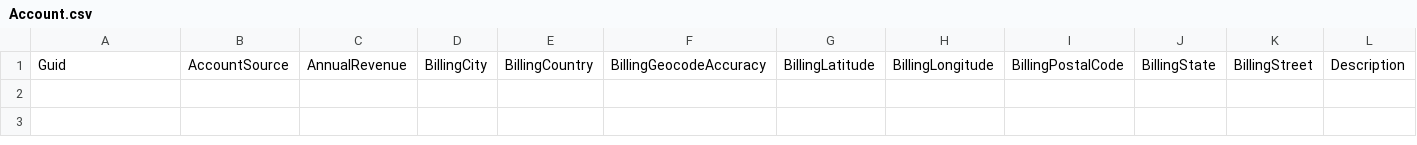
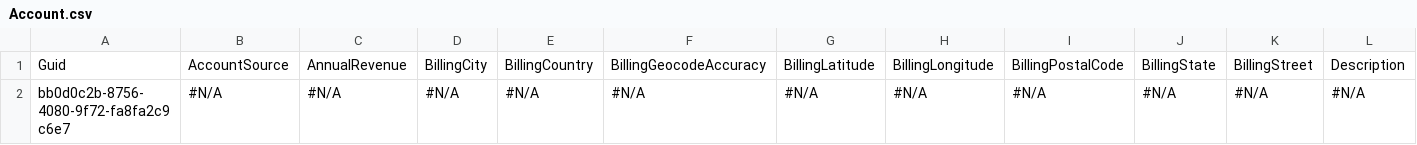
Before and after one commit to lzhdanovich/api-automation-repo, a CSV file: data/Account.csv, drawn as a sheet; only a part is shown; rows hold the shown columns only; the diff names each change by its address in the sheet, - before the commit and + after, or states it on an @@ line.

```diff
--- a/data/Account.csv
+++ b/data/Account.csv
+row 2: bb0d0c2b-8756-4080-9f72-fa8fa2c9c6e7 | #N/A | #N/A | #N/A | #N/A | #N/A | #N/A | #N/A | #N/A | #N/A | #N/A | #N/A
```
